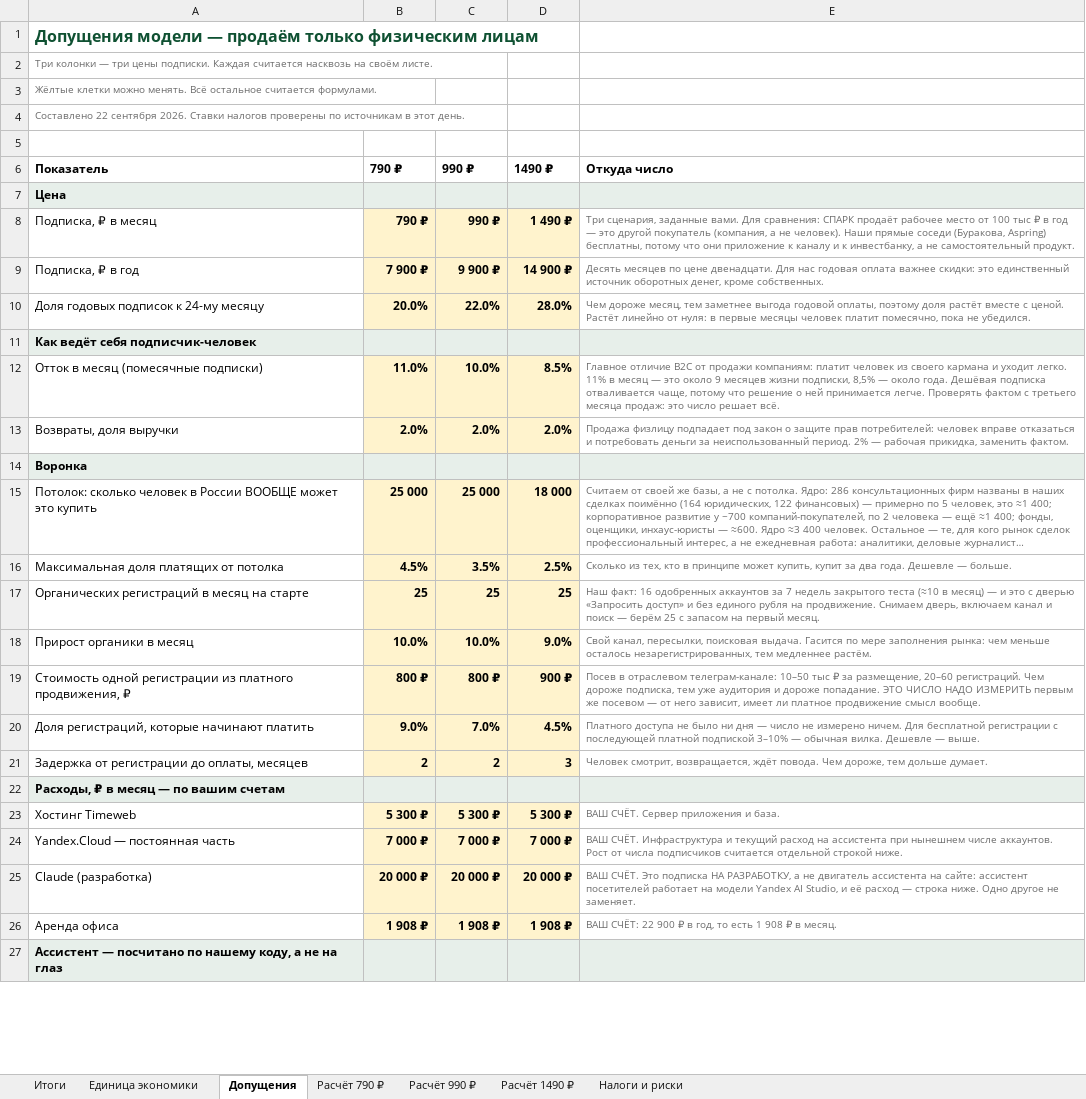
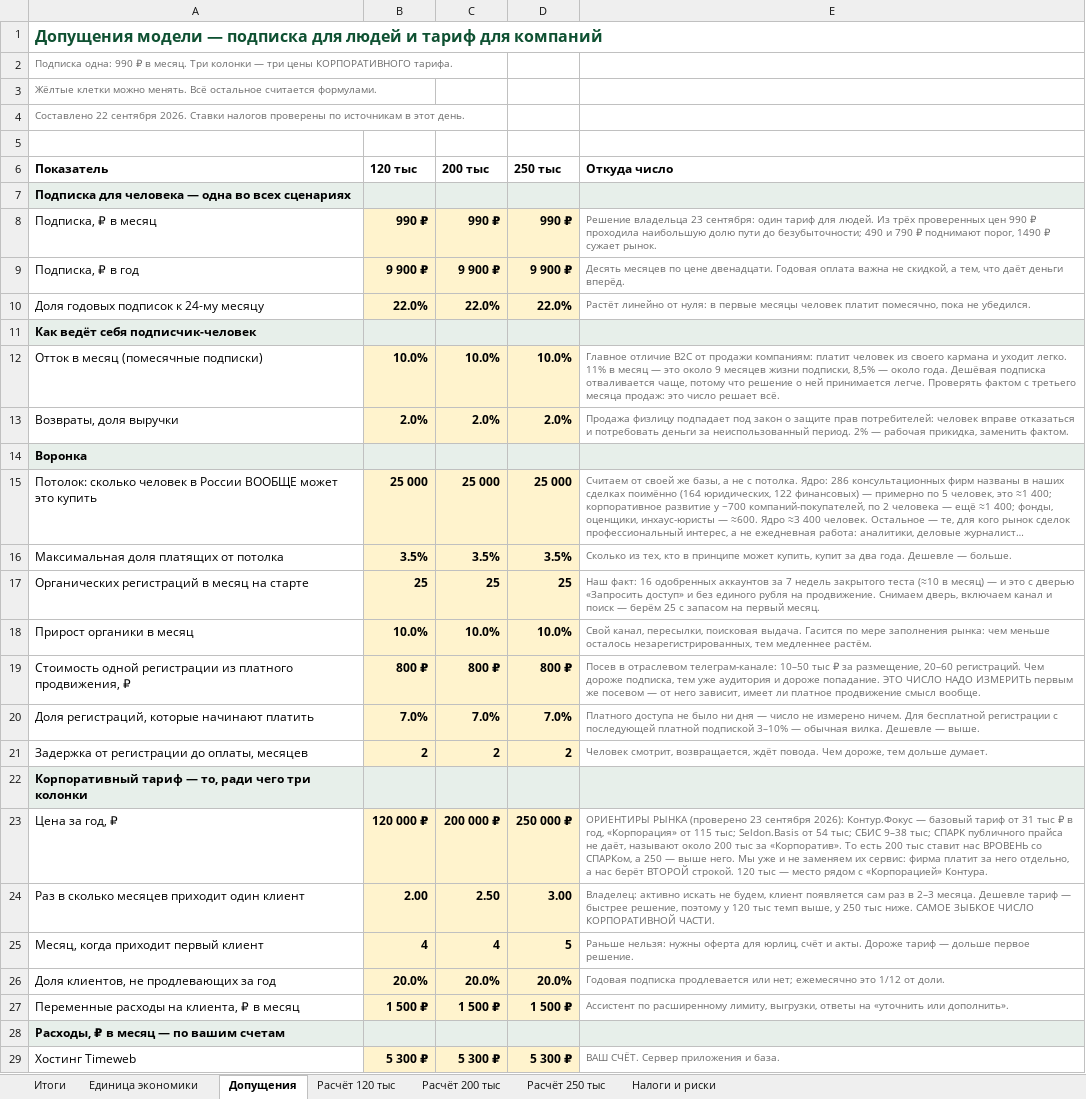
Before and after one commit to belkinboris/Compass, an Excel workbook: finance/Компас_финмодель_24м.xlsx, sheet Допущения, drawn as a sheet; only a part is shown; the shorter side is filled out with more unchanged rows; long unchanged cells end in …; values as stored, in another font and other column widths than the file's, no borders; the diff covers the shown part only; the diff names each change by its address in the sheet, - before the commit and + after, or states it on an @@ line.

```diff
--- a/finance/Компас_финмодель_24м.xlsx (sheet Допущения)
+++ b/finance/Компас_финмодель_24м.xlsx (sheet Допущения)
-sheet tab: Расчёт 790 ₽
+sheet tab: Расчёт 120 тыс
-sheet tab: Расчёт 990 ₽
+sheet tab: Расчёт 200 тыс
-sheet tab: Расчёт 1490 ₽
+sheet tab: Расчёт 250 тыс
-A1 (Показатель): …модели — продаём только физическим лицам
+A1 (Показатель): …модели — подписка для людей и тариф для компаний
-A2 (Показатель): Три колонки — три цены подписки. Каждая считается насквозь на своём листе.
+A2 (Показатель): Подписка одна: 990 ₽ в месяц. Три колонки — три цены КОРПОРАТИВНОГО тарифа.
-B6: 790 ₽
+B6: 120 тыс
-C6: 990 ₽
+C6: 200 тыс
-D6: 1490 ₽
+D6: 250 тыс
-A7 (Показатель): Цена
+A7 (Показатель): Подписка для человека — одна во всех сценариях
-B8 (120 тыс): 790 ₽
+B8 (120 тыс): 990 ₽
-D8 (250 тыс): 1 490 ₽
+D8 (250 тыс): 990 ₽
-E8 (Откуда число): Три сценария, заданные вами. Для сравнения: СПАРК продаёт рабочее место от 100 тыс ₽ в год — это другой покупатель (компания, а не человек). Наши прямые соседи (Буракова, Aspring) бесплатны, потому что они приложение к каналу и к инвестбанку, а не самостоятельный продукт.
+E8 (Откуда число): Решение владельца 23 сентября: один тариф для людей. Из трёх проверенных цен 990 ₽ проходила наибольшую долю пути до безубыточности; 490 и 790 ₽ поднимают порог, 1490 ₽ сужает рынок.
-B9 (120 тыс): 7 900 ₽
+B9 (120 тыс): 9 900 ₽
-D9 (250 тыс): 14 900 ₽
+D9 (250 тыс): 9 900 ₽
-E9 (Откуда число): …цене двенадцати. Для нас годовая оплата важнее скидки: это единственный источник оборотных денег, кроме собственных.
+E9 (Откуда число): …цене двенадцати. Годовая оплата важна не скидкой, а тем, что даёт деньги вперёд.
-B10 (120 тыс): 20.0%
+B10 (120 тыс): 22.0%
-D10 (250 тыс): 28.0%
+D10 (250 тыс): 22.0%
-E10 (Откуда число): Чем дороже месяц, тем заметнее выгода годовой оплаты, поэтому доля растёт вместе с ценой. Растёт линейно…
+E10 (Откуда число): Растёт линейно…
-B12 (120 тыс): 11.0%
+B12 (120 тыс): 10.0%
-D12 (250 тыс): 8.5%
+D12 (250 тыс): 10.0%
-D15 (250 тыс): 18 000
+D15 (250 тыс): 25 000
-B16 (120 тыс): 4.5%
+B16 (120 тыс): 3.5%
-D16 (250 тыс): 2.5%
+D16 (250 тыс): 3.5%
-D18 (250 тыс): 9.0%
+D18 (250 тыс): 10.0%
-D19 (250 тыс): 900 ₽
+D19 (250 тыс): 800 ₽
-B20 (120 тыс): 9.0%
+B20 (120 тыс): 7.0%
-D20 (250 тыс): 4.5%
+D20 (250 тыс): 7.0%
-D21 (250 тыс): 3
+D21 (250 тыс): 2
+row 22: Корпоративный тариф — то, ради чего три колонки
+row 23: Цена за год, ₽ | 120 000 ₽ | 200 000 ₽ | 250 000 ₽ | ОРИЕНТИРЫ РЫНКА (проверено 23 сентября 2026): Контур.Фокус — базовый тариф от 31 тыс ₽ в год, «Корпорация» от 115 тыс; Seldon.Basis от 54 тыс; СБИС 9–38 тыс; СПАРК публичного прайса не даёт, называют около 200 тыс за «Корпоратив». То есть 200 тыс ставит нас ВРОВЕНЬ со СПАРКом, а 250 — выше него. Мы уже и не заменяем их сервис: фирма платит за него отдельно, а нас берёт ВТОРОЙ строкой. 120 тыс — место рядом с «Корпорацией» Контура.
+row 24: Раз в сколько месяцев приходит один клиент | 2.00 | 2.50 | 3.00 | Владелец: активно искать не будем, клиент появляется сам раз в 2–3 месяца. Дешевле тариф — быстрее решение, поэтому у 120 тыс темп выше, у 250 тыс ниже. САМОЕ ЗЫБКОЕ ЧИСЛО КОРПОРАТИВНОЙ ЧАСТИ.
+row 25: Месяц, когда приходит первый клиент | 4 | 4 | 5 | Раньше нельзя: нужны оферта для юрлиц, счёт и акты. Дороже тариф — дольше первое решение.
+row 26: Доля клиентов, не продлевающих за год | 20.0% | 20.0% | 20.0% | Годовая подписка продлевается или нет; ежемесячно это 1/12 от доли.
+row 27: Переменные расходы на клиента, ₽ в месяц | 1 500 ₽ | 1 500 ₽ | 1 500 ₽ | Ассистент по расширенному лимиту, выгрузки, ответы на «уточнить или дополнить».
```
Also changed, not shown: 1 edited cell elsewhere in this sheet, sheet Расчёт 250 тыс, sheet Расчёт 120 тыс, sheet Расчёт 200 тыс, sheet Итоги, sheet Единица экономики, formulas that keep their value, 4 other files.
